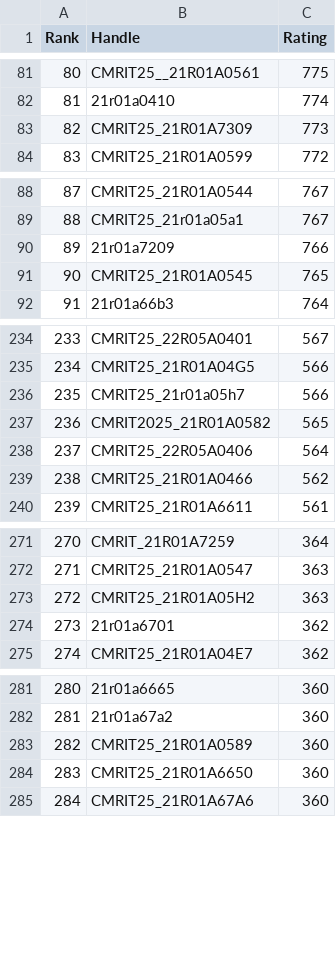
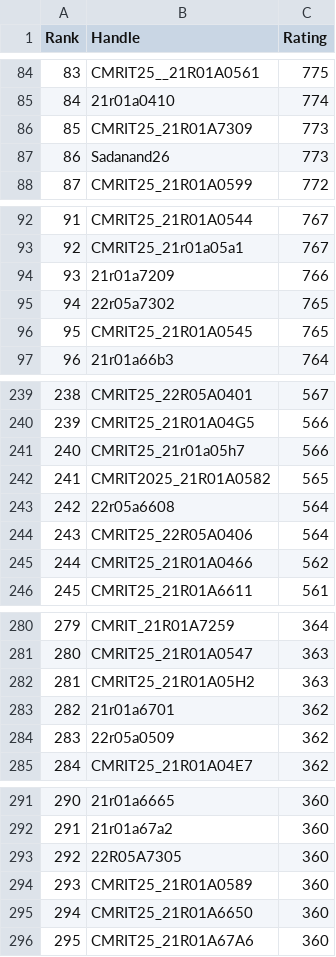
Before and after one commit to gabyah92/CodeforcesRankingGUI, a CSV file: Leaderboards/CurrentCodeforcesRatings.csv, drawn as a sheet; only a part is shown, gaps mark what is left out; the diff covers the shown part only; the diff names each change by its address in the sheet, - before the commit and + after, or states it on an @@ line.

```diff
--- a/Leaderboards/CurrentCodeforcesRatings.csv
+++ b/Leaderboards/CurrentCodeforcesRatings.csv
@@ column A (Rank) renumbered from row 4 down @@
+row 87: 86 | Sadanand26 | 773
+row 95: 94 | 22r05a7302 | 765
+row 243: 242 | 22r05a6608 | 564
+row 284: 283 | 22r05a0509 | 362
+row 293: 292 | 22R05A7305 | 360
```
Also changed, not shown: 13 added rows and 4 removed rows elsewhere in this file.
